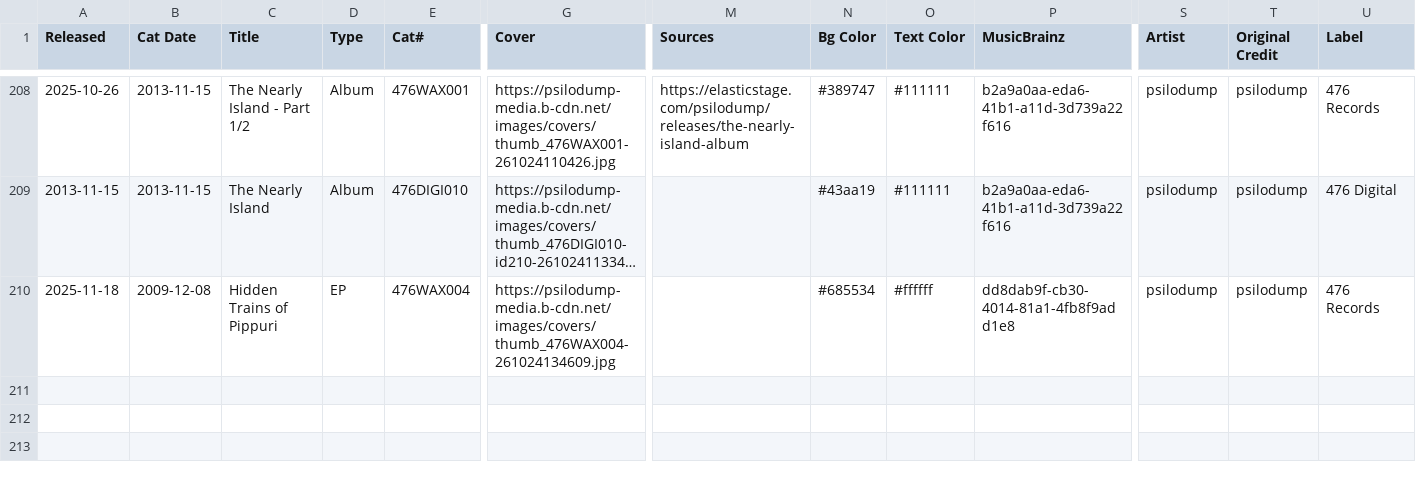
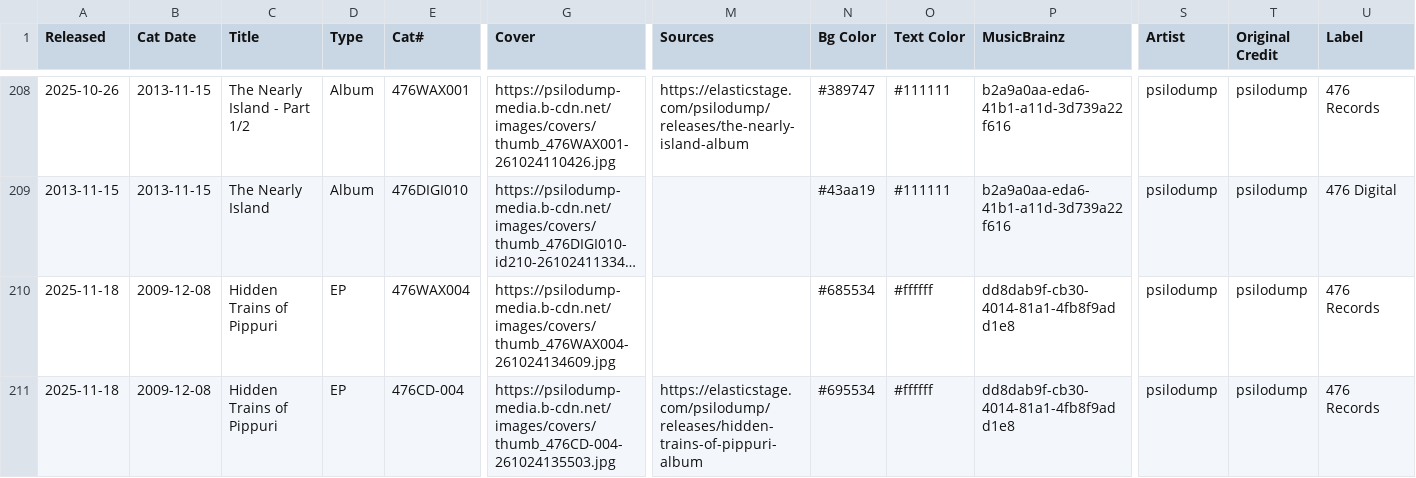
Before and after one commit to psilodump/website-data, a CSV file: releases.csv, drawn as a sheet; only a part is shown, gaps mark what is left out; long unchanged cells end in …; rows hold the shown columns only; the diff names each change by its address in the sheet, - before the commit and + after, or states it on an @@ line.

```diff
--- a/releases.csv
+++ b/releases.csv
+row 211: 2025-11-18 | 2009-12-08 | Hidden Trains of Pippuri | EP | 476CD-004 | https://psilodump-media.b-cdn.net/images/covers/thumb_476CD-004-261024135503.jpg | https://elasticstage.com/psilodump/releases/hidden-trains-of-pippuri-album | #695534 | #ffffff | dd8dab9f-cb30-4014-81a1-4fb8f9add1e8 | psilodump | psilodump | 476 Records
```
Also changed, not shown: release_relations.csv, tracklists.csv.
